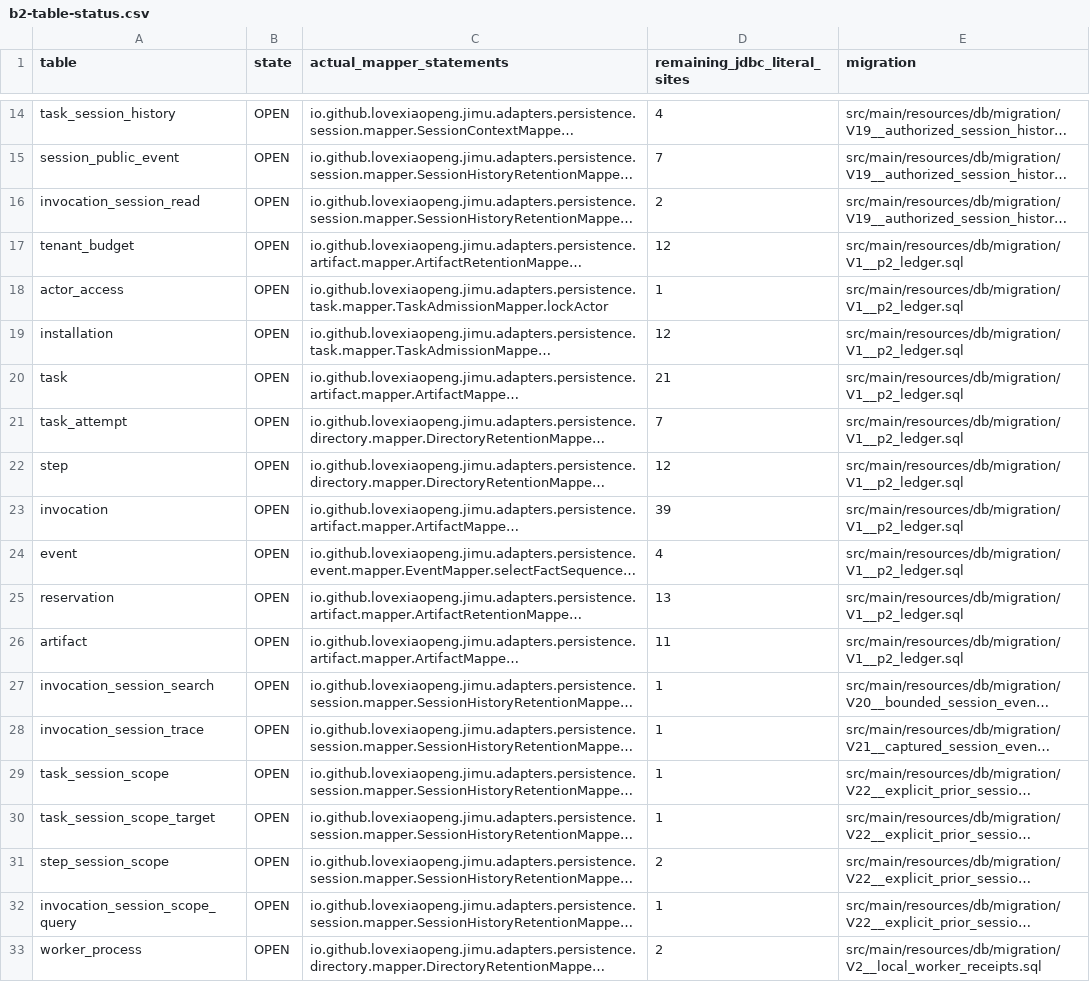
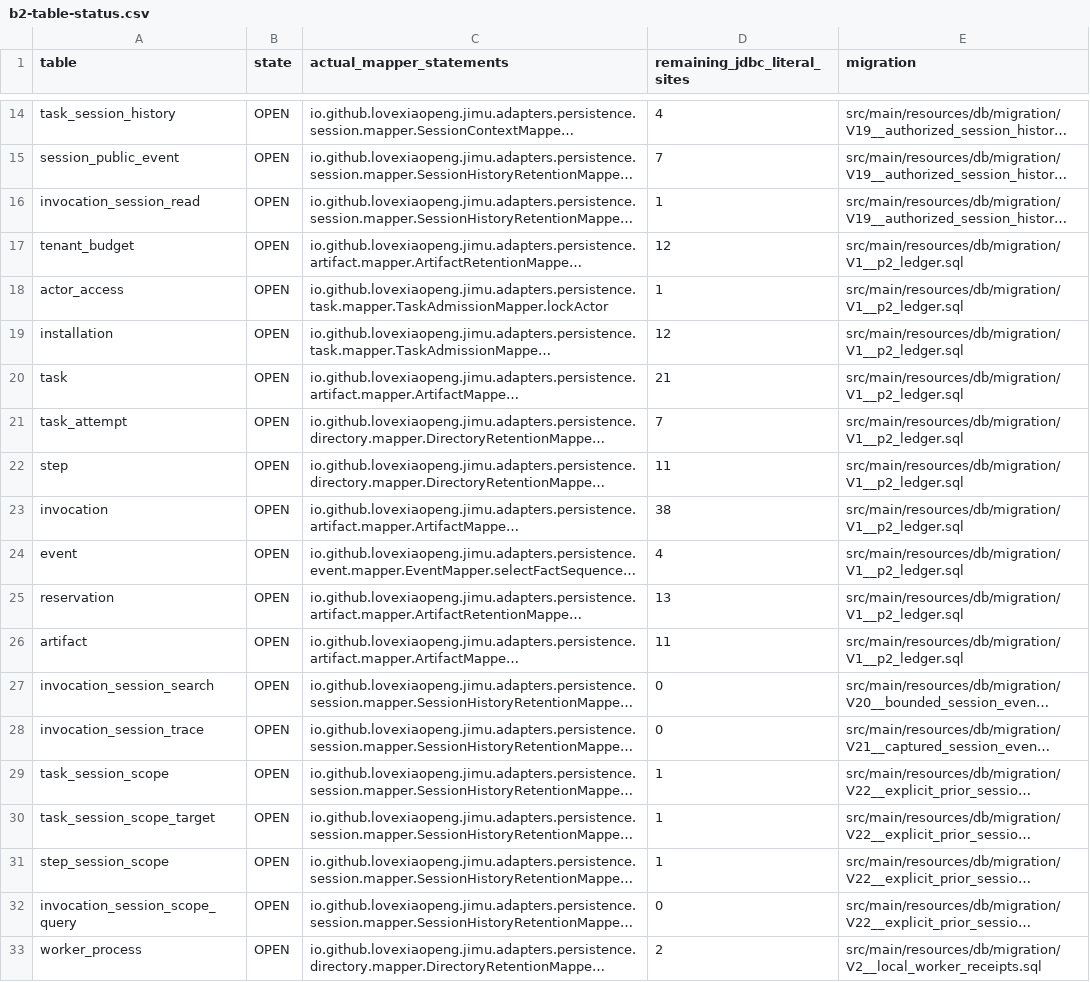
Before and after one commit to Love-XiaoPeng/Jimu, a CSV file: docs/verification/XIAO-60/evidence/b2-table-status.csv, drawn as a sheet; only a part is shown, gaps mark what is left out; long unchanged cells end in …; the diff names each change by its address in the sheet, - before the commit and + after, or states it on an @@ line.

```diff
--- a/docs/verification/XIAO-60/evidence/b2-table-status.csv
+++ b/docs/verification/XIAO-60/evidence/b2-table-status.csv
-D16 (remaining_jdbc_literal_sites): 2
+D16 (remaining_jdbc_literal_sites): 1
-D22 (remaining_jdbc_literal_sites): 12
+D22 (remaining_jdbc_literal_sites): 11
-D23 (remaining_jdbc_literal_sites): 39
+D23 (remaining_jdbc_literal_sites): 38
-D27:D28 (remaining_jdbc_literal_sites): 1
+D27:D28 (remaining_jdbc_literal_sites): 0
-D31 (remaining_jdbc_literal_sites): 2
+D31 (remaining_jdbc_literal_sites): 1
-D32 (remaining_jdbc_literal_sites): 1
+D32 (remaining_jdbc_literal_sites): 0
```
Also changed, not shown: docs/verification/XIAO-60/evidence/reviewed-entries.csv, 25 other files.
